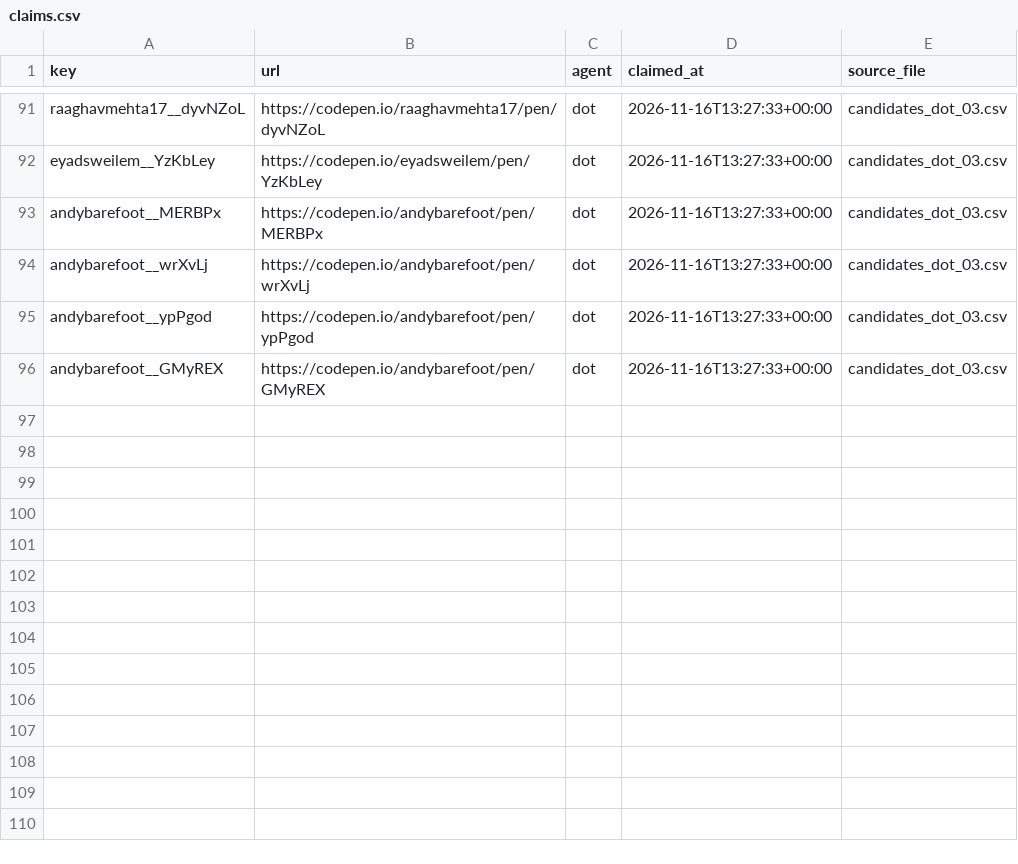
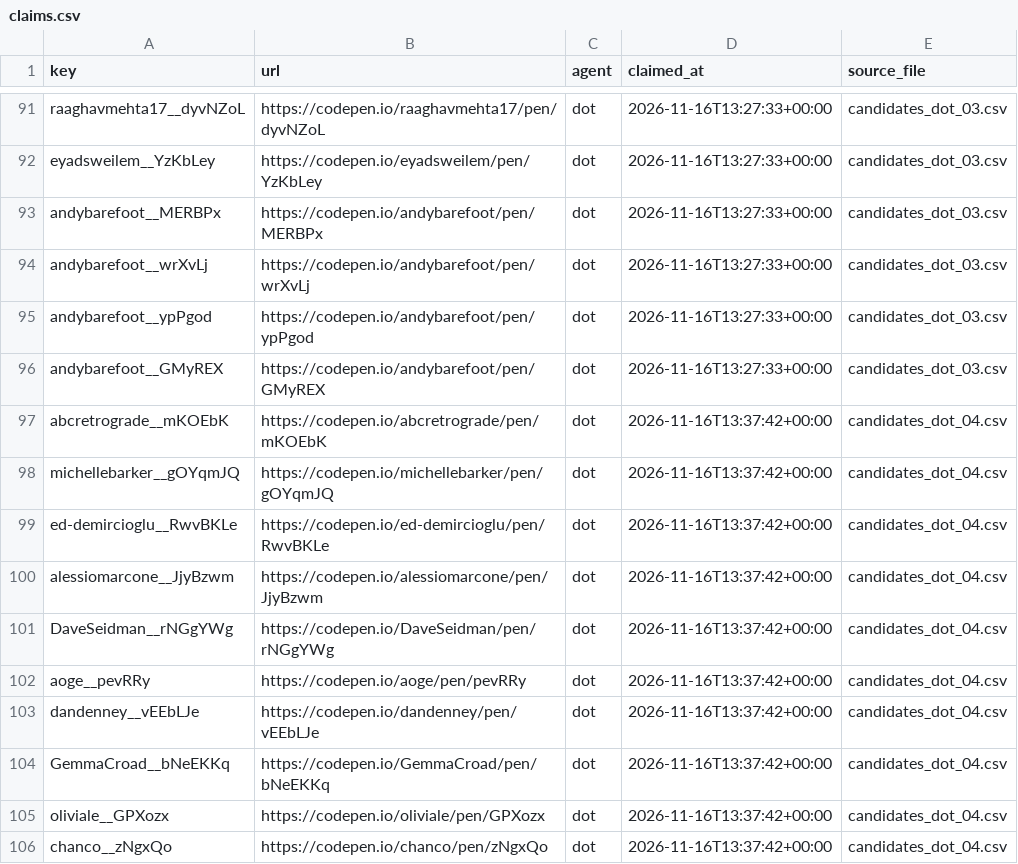
Before and after one commit to David-112233/case-collection, a CSV file: data_intake/B1/claims.csv, drawn as a sheet; only a part is shown, gaps mark what is left out; the diff names each change by its address in the sheet, - before the commit and + after, or states it on an @@ line.

```diff
--- a/data_intake/B1/claims.csv
+++ b/data_intake/B1/claims.csv
+row 97: abcretrograde__mKOEbK | https://codepen.io/abcretrograde/pen/mKOEbK | dot | 2026-11-16T13:37:42+00:00 | candidates_dot_04.csv
+row 98: michellebarker__gOYqmJQ | https://codepen.io/michellebarker/pen/gOYqmJQ | dot | 2026-11-16T13:37:42+00:00 | candidates_dot_04.csv
+row 99: ed-demircioglu__RwvBKLe | https://codepen.io/ed-demircioglu/pen/RwvBKLe | dot | 2026-11-16T13:37:42+00:00 | candidates_dot_04.csv
+row 100: alessiomarcone__JjyBzwm | https://codepen.io/alessiomarcone/pen/JjyBzwm | dot | 2026-11-16T13:37:42+00:00 | candidates_dot_04.csv
+row 101: DaveSeidman__rNGgYWg | https://codepen.io/DaveSeidman/pen/rNGgYWg | dot | 2026-11-16T13:37:42+00:00 | candidates_dot_04.csv
+row 102: aoge__pevRRy | https://codepen.io/aoge/pen/pevRRy | dot | 2026-11-16T13:37:42+00:00 | candidates_dot_04.csv
+row 103: dandenney__vEEbLJe | https://codepen.io/dandenney/pen/vEEbLJe | dot | 2026-11-16T13:37:42+00:00 | candidates_dot_04.csv
+row 104: GemmaCroad__bNeEKKq | https://codepen.io/GemmaCroad/pen/bNeEKKq | dot | 2026-11-16T13:37:42+00:00 | candidates_dot_04.csv
+row 105: oliviale__GPXozx | https://codepen.io/oliviale/pen/GPXozx | dot | 2026-11-16T13:37:42+00:00 | candidates_dot_04.csv
+row 106: chanco__zNgxQo | https://codepen.io/chanco/pen/zNgxQo | dot | 2026-11-16T13:37:42+00:00 | candidates_dot_04.csv
```
Also changed, not shown: 1 other file.
